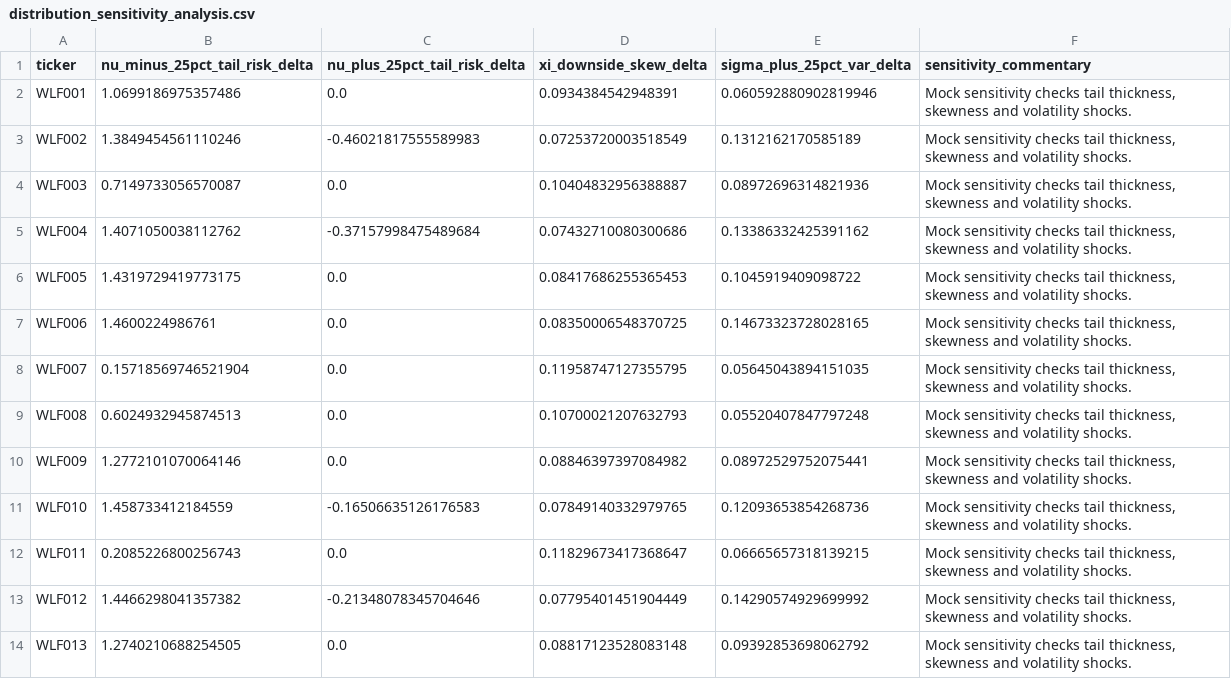
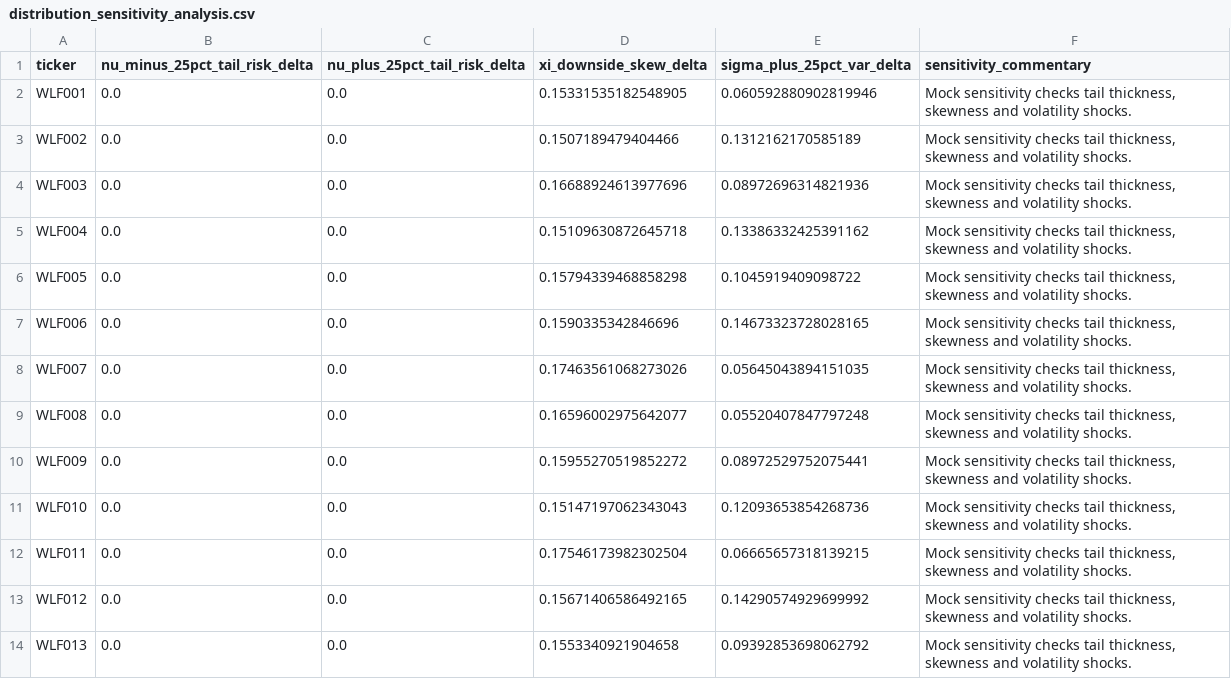
Before and after one commit to rohen97/Quantitative-Optimisation-Risk-Engine, a CSV file: reports/outputs/distribution_sensitivity_analysis.csv, drawn as a sheet; only a part is shown; the diff covers the shown part only.

```diff
--- a/reports/outputs/distribution_sensitivity_analysis.csv
+++ b/reports/outputs/distribution_sensitivity_analysis.csv
@@ -1,14 +1,14 @@
 ticker,nu_minus_25pct_tail_risk_delta,nu_plus_25pct_tail_risk_delta,xi_downside_skew_delta,sigma_plus_25pct_var_delta,sensitivity_commentary
-WLF001,1.0699186975357486,0.0,0.0934384542948391,0.060592880902819946,"Mock sensitivity checks tail thickness, skewness and volatility shocks."
-WLF002,1.3849454561110246,-0.46021817555589983,0.07253720003518549,0.1312162170585189,"Mock sensitivity checks tail thickness, skewness and volatility shocks."
-WLF003,0.7149733056570087,0.0,0.10404832956388887,0.08972696314821936,"Mock sensitivity checks tail thickness, skewness and volatility shocks."
-WLF004,1.4071050038112762,-0.37157998475489684,0.07432710080300686,0.13386332425391162,"Mock sensitivity checks tail thickness, skewness and volatility shocks."
-WLF005,1.4319729419773175,0.0,0.08417686255365453,0.1045919409098722,"Mock sensitivity checks tail thickness, skewness and volatility shocks."
-WLF006,1.4600224986761,0.0,0.08350006548370725,0.14673323728028165,"Mock sensitivity checks tail thickness, skewness and volatility shocks."
-WLF007,0.15718569746521904,0.0,0.11958747127355795,0.05645043894151035,"Mock sensitivity checks tail thickness, skewness and volatility shocks."
-WLF008,0.6024932945874513,0.0,0.10700021207632793,0.05520407847797248,"Mock sensitivity checks tail thickness, skewness and volatility shocks."
-WLF009,1.2772101070064146,0.0,0.08846397397084982,0.08972529752075441,"Mock sensitivity checks tail thickness, skewness and volatility shocks."
-WLF010,1.458733412184559,-0.16506635126176583,0.07849140332979765,0.12093653854268736,"Mock sensitivity checks tail thickness, skewness and volatility shocks."
-WLF011,0.2085226800256743,0.0,0.11829673417368647,0.06665657318139215,"Mock sensitivity checks tail thickness, skewness and volatility shocks."
-WLF012,1.4466298041357382,-0.21348078345704646,0.07795401451904449,0.14290574929699992,"Mock sensitivity checks tail thickness, skewness and volatility shocks."
-WLF013,1.2740210688254505,0.0,0.08817123528083148,0.09392853698062792,"Mock sensitivity checks tail thickness, skewness and volatility shocks."
+WLF001,0.0,0.0,0.15331535182548905,0.060592880902819946,"Mock sensitivity checks tail thickness, skewness and volatility shocks."
+WLF002,0.0,0.0,0.1507189479404466,0.1312162170585189,"Mock sensitivity checks tail thickness, skewness and volatility shocks."
+WLF003,0.0,0.0,0.16688924613977696,0.08972696314821936,"Mock sensitivity checks tail thickness, skewness and volatility shocks."
+WLF004,0.0,0.0,0.15109630872645718,0.13386332425391162,"Mock sensitivity checks tail thickness, skewness and volatility shocks."
+WLF005,0.0,0.0,0.15794339468858298,0.1045919409098722,"Mock sensitivity checks tail thickness, skewness and volatility shocks."
+WLF006,0.0,0.0,0.1590335342846696,0.14673323728028165,"Mock sensitivity checks tail thickness, skewness and volatility shocks."
+WLF007,0.0,0.0,0.17463561068273026,0.05645043894151035,"Mock sensitivity checks tail thickness, skewness and volatility shocks."
+WLF008,0.0,0.0,0.16596002975642077,0.05520407847797248,"Mock sensitivity checks tail thickness, skewness and volatility shocks."
+WLF009,0.0,0.0,0.15955270519852272,0.08972529752075441,"Mock sensitivity checks tail thickness, skewness and volatility shocks."
+WLF010,0.0,0.0,0.15147197062343043,0.12093653854268736,"Mock sensitivity checks tail thickness, skewness and volatility shocks."
+WLF011,0.0,0.0,0.17546173982302504,0.06665657318139215,"Mock sensitivity checks tail thickness, skewness and volatility shocks."
+WLF012,0.0,0.0,0.15671406586492165,0.14290574929699992,"Mock sensitivity checks tail thickness, skewness and volatility shocks."
+WLF013,0.0,0.0,0.1553340921904658,0.09392853698062792,"Mock sensitivity checks tail thickness, skewness and volatility shocks."
```
Also changed, not shown: 27 edited cells elsewhere in this file, reports/outputs/features_monthly.csv, reports/outputs/ml_forecasts_12m.csv, 52 other files.
